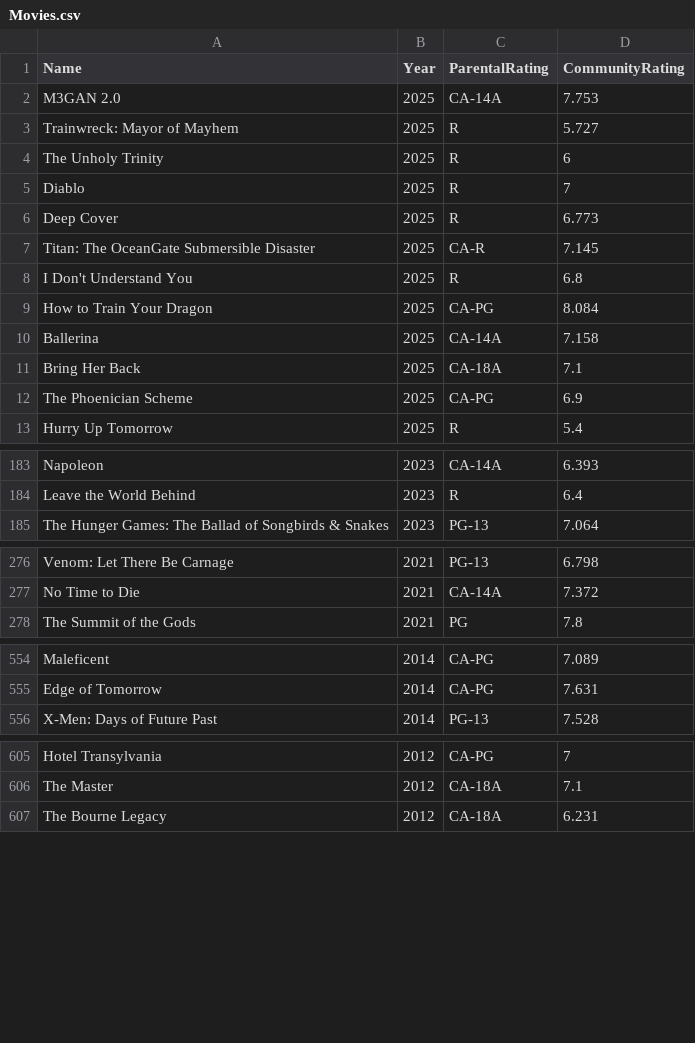
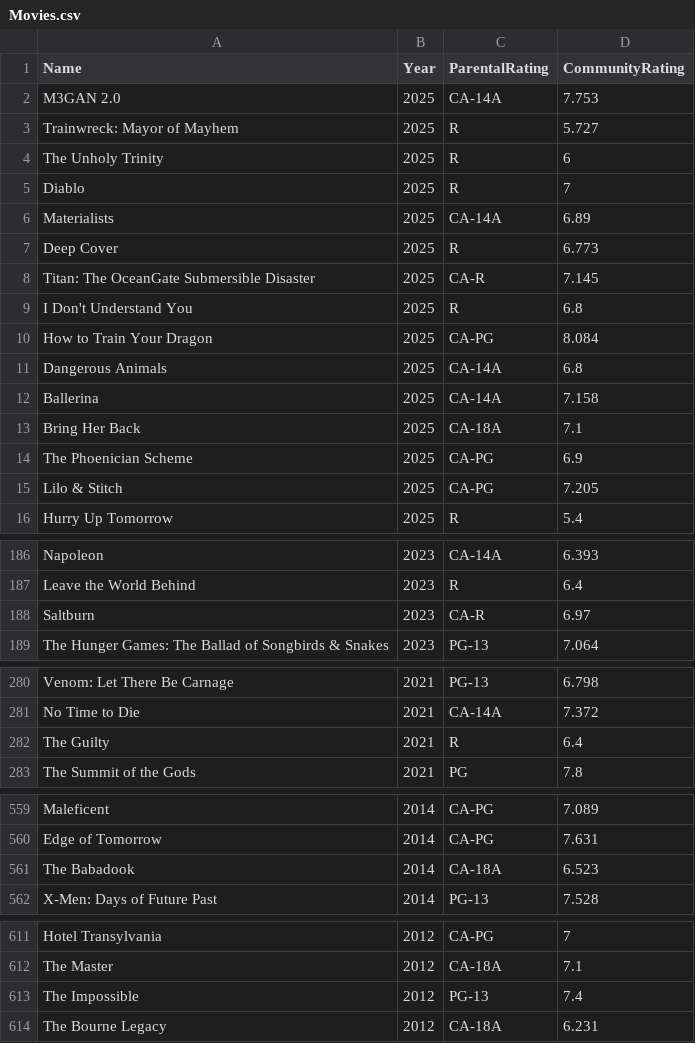
Before and after one commit to GoodNuf/FartFlix, a CSV file: Movies.csv, drawn as a sheet; only a part is shown, gaps mark what is left out; the diff covers the shown part only.

```diff
--- a/Movies.csv
+++ b/Movies.csv
@@ -5,2 +5,3 @@ The Unholy Trinity,2025,R,6
 Diablo,2025,R,7
+Materialists,2025,CA-14A,6.89
 Deep Cover,2025,R,6.773
@@ -9,2 +10,3 @@ I Don't Understand You,2025,R,6.8
 How to Train Your Dragon,2025,CA-PG,8.084
+Dangerous Animals,2025,CA-14A,6.8
 Ballerina,2025,CA-14A,7.158
@@ -12,2 +14,3 @@ Bring Her Back,2025,CA-18A,7.1
 The Phoenician Scheme,2025,CA-PG,6.9
+Lilo & Stitch,2025,CA-PG,7.205
 Hurry Up Tomorrow,2025,R,5.4
@@ -184,2 +187,3 @@ Napoleon,2023,CA-14A,6.393
 Leave the World Behind,2023,R,6.4
+Saltburn,2023,CA-R,6.97
 The Hunger Games: The Ballad of Songbirds & Snakes,2023,PG-13,7.064
@@ -277,2 +281,3 @@ Venom: Let There Be Carnage,2021,PG-13,6.798
 No Time to Die,2021,CA-14A,7.372
+The Guilty,2021,R,6.4
 The Summit of the Gods,2021,PG,7.8
@@ -555,2 +560,3 @@ Maleficent,2014,CA-PG,7.089
 Edge of Tomorrow,2014,CA-PG,7.631
+The Babadook,2014,CA-18A,6.523
 X-Men: Days of Future Past,2014,PG-13,7.528
@@ -606,2 +612,3 @@ Hotel Transylvania,2012,CA-PG,7
 The Master,2012,CA-18A,7.1
+The Impossible,2012,PG-13,7.4
 The Bourne Legacy,2012,CA-18A,6.231
```
Also changed, not shown: 4 added rows and 2 edited cells elsewhere in this file, Shows.csv, 4 other files.
